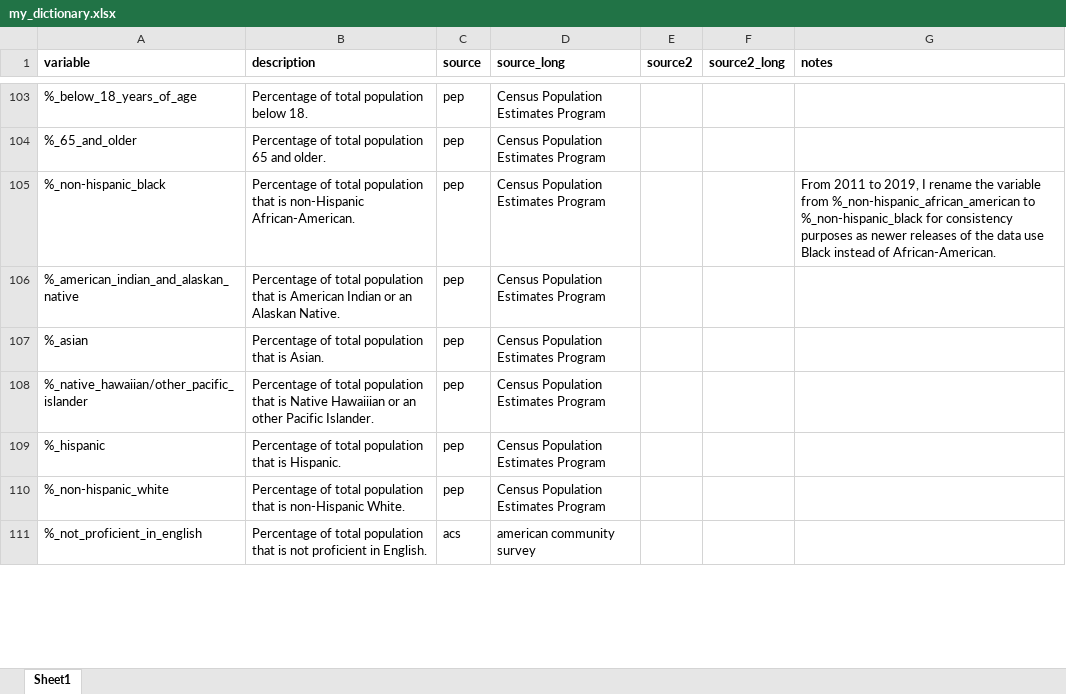
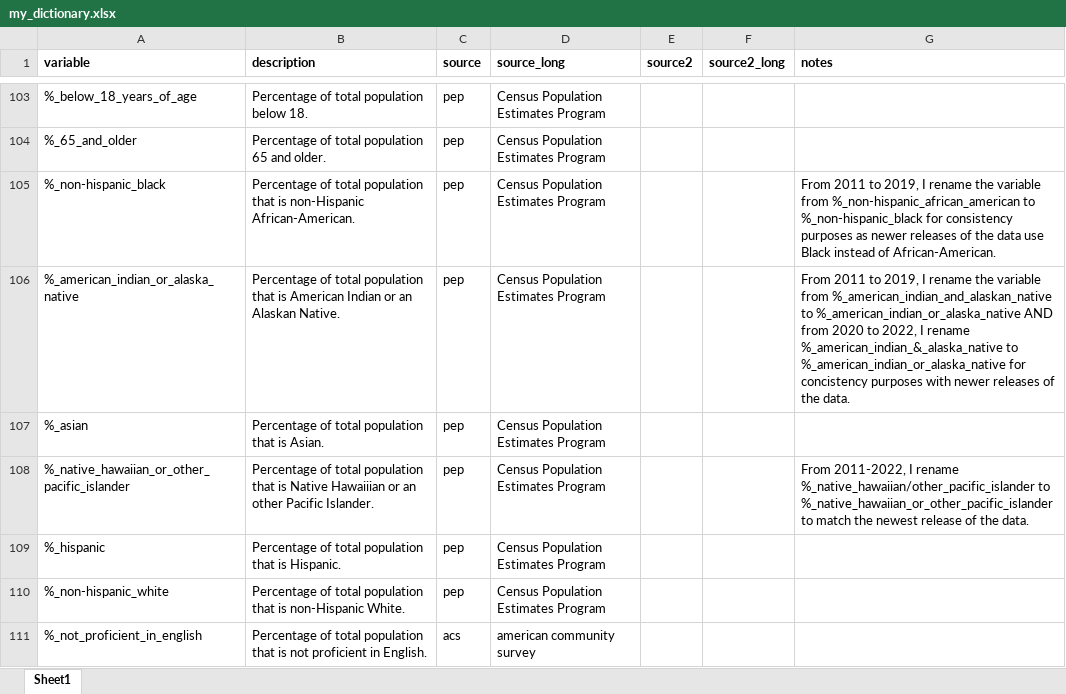
Before and after one commit to jrisi256/incarceration, an Excel workbook: health_data/src/my_dictionary.xlsx, sheet Sheet1, drawn as a sheet; only a part is shown, gaps mark what is left out; values as stored, in another font and other column widths than the file's, no borders; the diff covers the shown part only; the diff names each change by its address in the sheet, - before the commit and + after, or states it on an @@ line.

```diff
--- a/health_data/src/my_dictionary.xlsx (sheet Sheet1)
+++ b/health_data/src/my_dictionary.xlsx (sheet Sheet1)
-A106 (variable): %_american_indian_and_alaskan_native
+A106 (variable): %_american_indian_or_alaska_native
-G106 (notes): (empty)
+G106 (notes): From 2011 to 2019, I rename the variable from %_american_indian_and_alaskan_native to %_american_indian_or_alaska_native AND from 2020 to 2022, I rename %_american_indian_&_alaska_native to %_american_indian_or_alaska_native for concistency purposes with newer releases of the data.
-A108 (variable): %_native_hawaiian/other_pacific_islander
+A108 (variable): %_native_hawaiian_or_other_pacific_islander
-G108 (notes): (empty)
+G108 (notes): From 2011-2022, I rename %_native_hawaiian/other_pacific_islander to %_native_hawaiian_or_other_pacific_islander to match the newest release of the data.
```
Also changed, not shown: 3 edited cells elsewhere in this sheet, health_data/src/year_matching.xlsx, 6 other files.
